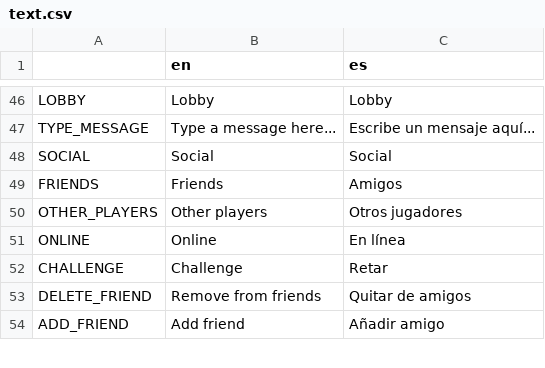
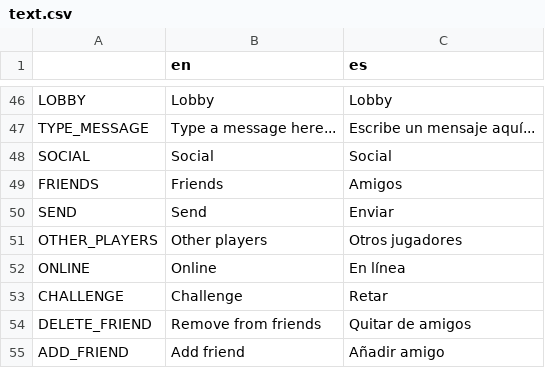
Before and after one commit to One-Liu/Reversi, a CSV file: resources/text.csv, drawn as a sheet; only a part is shown, gaps mark what is left out.

```diff
--- a/resources/text.csv
+++ b/resources/text.csv
@@ -49,2 +49,3 @@ SOCIAL,Social,Social
 FRIENDS,Friends,Amigos
+SEND,Send,Enviar
 OTHER_PLAYERS,Other players,Otros jugadores
```
Also changed, not shown: 4 other files.
